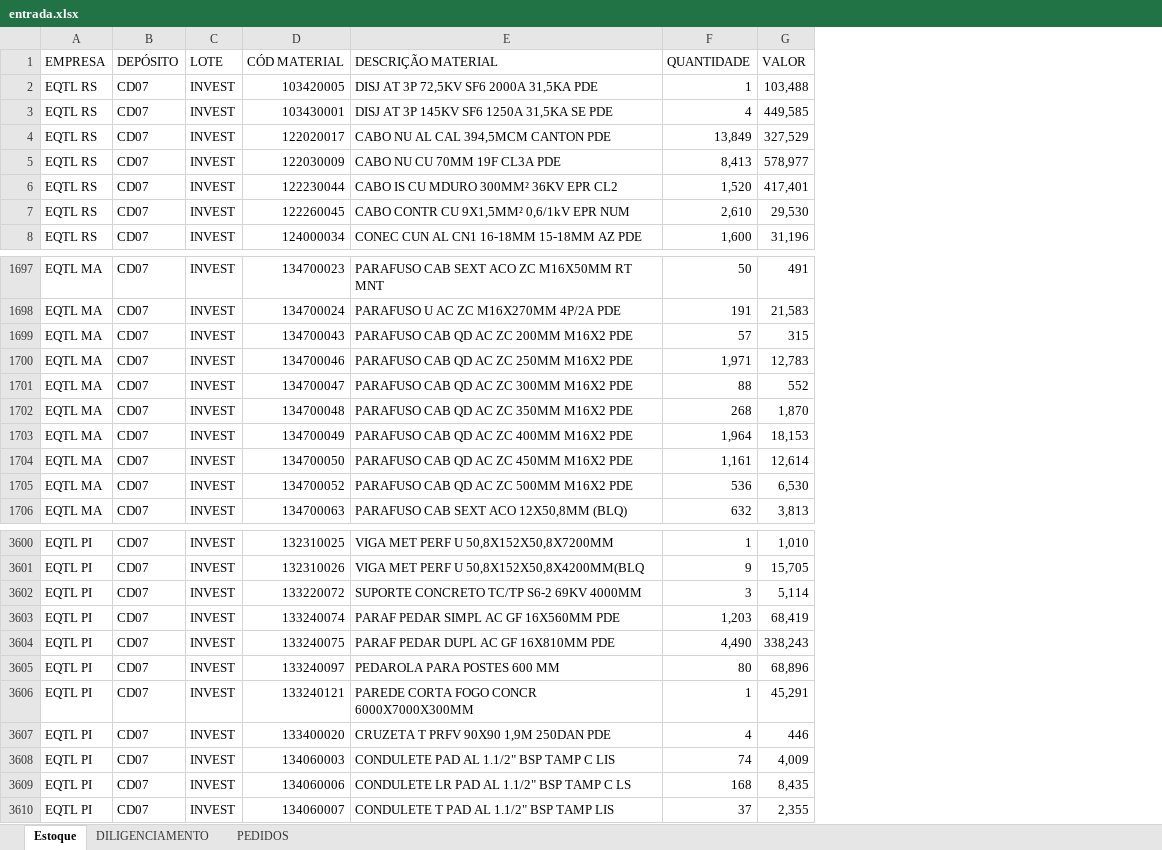
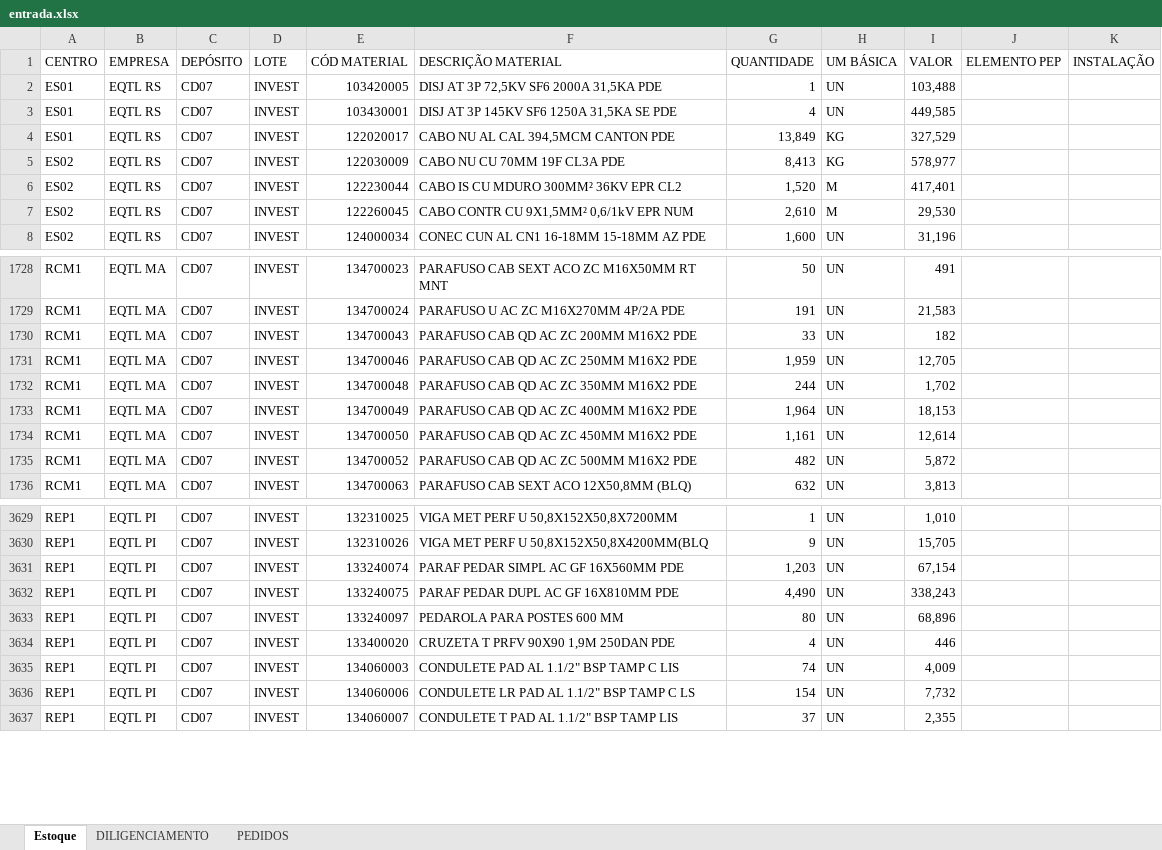
Before and after one commit to lumendes003/projecao-estoque, an Excel workbook: entrada.xlsx, sheet Estoque, drawn as a sheet; only a part is shown, gaps mark what is left out; values as stored, in another font and other column widths than the file's, no borders; table styles not drawn; removed rows and columns are numbered as before the commit, all else as after; the diff covers the shown part only; the diff names each change by its address in the sheet, - before the commit and + after, or states it on an @@ line.

```diff
--- a/entrada.xlsx (sheet Estoque)
+++ b/entrada.xlsx (sheet Estoque)
+column A (CENTRO), rows 2-8: ES01 | ES01 | ES01 | ES02 | ES02 | ES02 | ES02; rows 1728-1736: all RCM1; rows 3629-3637: all REP1
+column H (UM BÁSICA), rows 2-8: UN | UN | KG | KG | M | M | UN; rows 1728-1736: all UN; rows 3629-3637: all UN
+column J (ELEMENTO PEP), empty
+column K (INSTALAÇÃO), empty
-G1730 (QUANTIDADE): 57
+G1730 (QUANTIDADE): 33
-I1730 (VALOR): 315
+I1730 (VALOR): 182
-G1731 (QUANTIDADE): 1,971
+G1731 (QUANTIDADE): 1,959
-I1731 (VALOR): 12,783
+I1731 (VALOR): 12,705
-row 1701: EQTL MA | CD07 | INVEST | 134700047 | PARAFUSO CAB QD AC ZC 300MM M16X2 PDE | 88 | 552
-G1732 (QUANTIDADE): 268
+G1732 (QUANTIDADE): 244
-I1732 (VALOR): 1,870
+I1732 (VALOR): 1,702
-G1735 (QUANTIDADE): 536
+G1735 (QUANTIDADE): 482
-I1735 (VALOR): 6,530
+I1735 (VALOR): 5,872
-row 3602: EQTL PI | CD07 | INVEST | 133220072 | SUPORTE CONCRETO TC/TP S6-2 69KV 4000MM | 3 | 5,114
-I3631 (VALOR): 68,419
+I3631 (VALOR): 67,154
-row 3606: EQTL PI | CD07 | INVEST | 133240121 | PAREDE CORTA FOGO CONCR 6000X7000X300MM | 1 | 45,291
-G3636 (QUANTIDADE): 168
+G3636 (QUANTIDADE): 154
-I3636 (VALOR): 8,435
+I3636 (VALOR): 7,732
```
Also changed, not shown: 34 added rows, 5 removed rows and 222 edited cells elsewhere in this sheet, sheet DILIGENCIAMENTO, sheet PEDIDOS, 8 other files.
